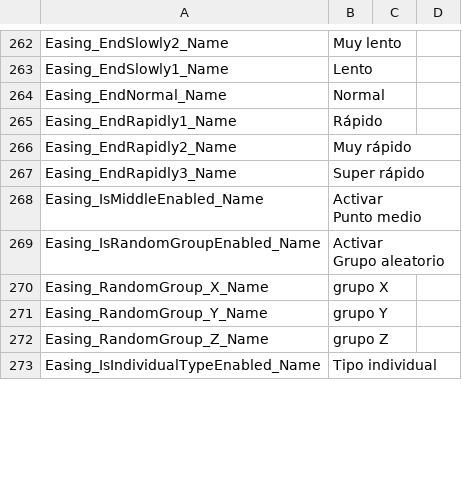
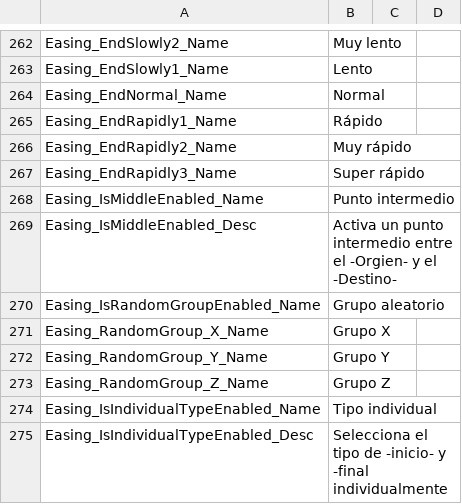
Before and after one commit to effekseer/Effekseer, a CSV file: Dev/release/resources/languages/es/Effekseer.csv, drawn as a sheet; only a part is shown, gaps mark what is left out; the diff covers the shown part only.

```diff
--- a/Dev/release/resources/languages/es/Effekseer.csv
+++ b/Dev/release/resources/languages/es/Effekseer.csv
@@ -285,9 +292,9 @@ Easing_EndRapidly2_Name,Muy rápido,
 Easing_EndRapidly3_Name,Super rápido,
-Easing_IsMiddleEnabled_Name,"Activar
-Punto medio",
-Easing_IsRandomGroupEnabled_Name,"Activar
-Grupo aleatorio ",
-Easing_RandomGroup_X_Name, grupo X,
-Easing_RandomGroup_Y_Name, grupo Y,
-Easing_RandomGroup_Z_Name, grupo Z,
+Easing_IsMiddleEnabled_Name,Punto intermedio,
+Easing_IsMiddleEnabled_Desc,Activa un punto intermedio entre el -Orgien- y el -Destino-
+Easing_IsRandomGroupEnabled_Name,Grupo aleatorio,
+Easing_RandomGroup_X_Name, Grupo X,
+Easing_RandomGroup_Y_Name, Grupo Y,
+Easing_RandomGroup_Z_Name, Grupo Z,
 Easing_IsIndividualTypeEnabled_Name,Tipo individual,
+Easing_IsIndividualTypeEnabled_Desc,Selecciona el tipo de -inicio- y -final individualmente,
```
Also changed, not shown: 4 added rows and 25 edited cells elsewhere in this file, Dev/release/resources/languages/es/Effekseer_BasicRenderSettings.csv, Dev/release/resources/languages/es/Effekseer_Options.csv, 11 other files.
